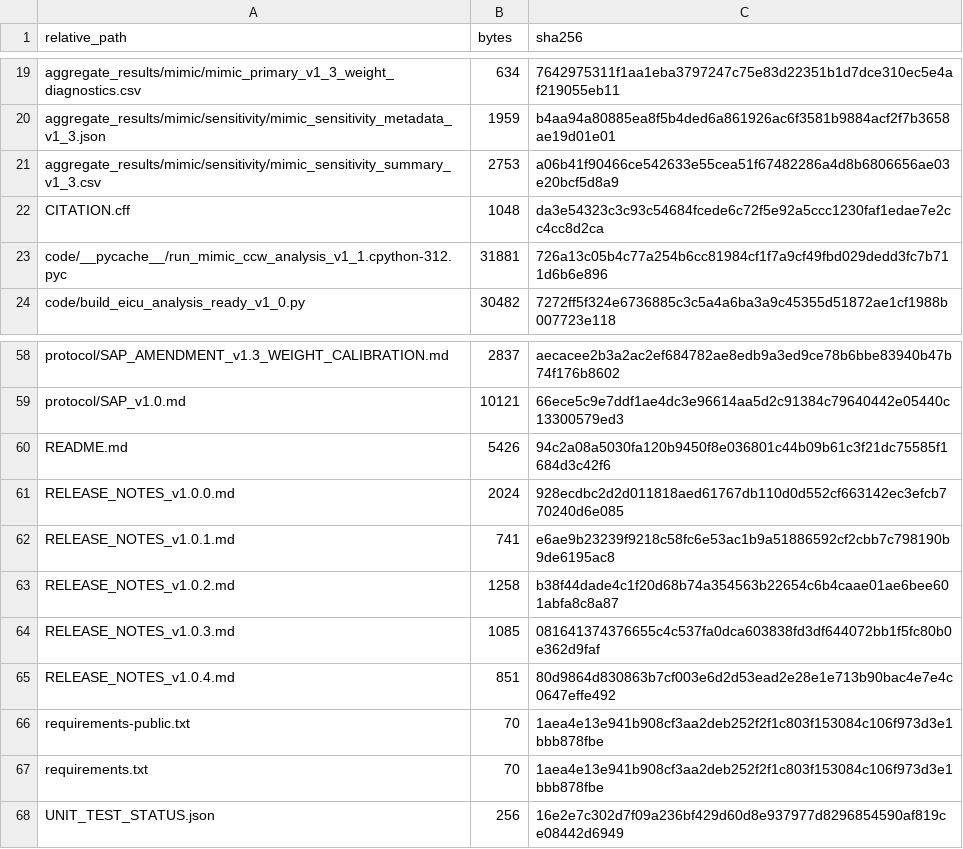
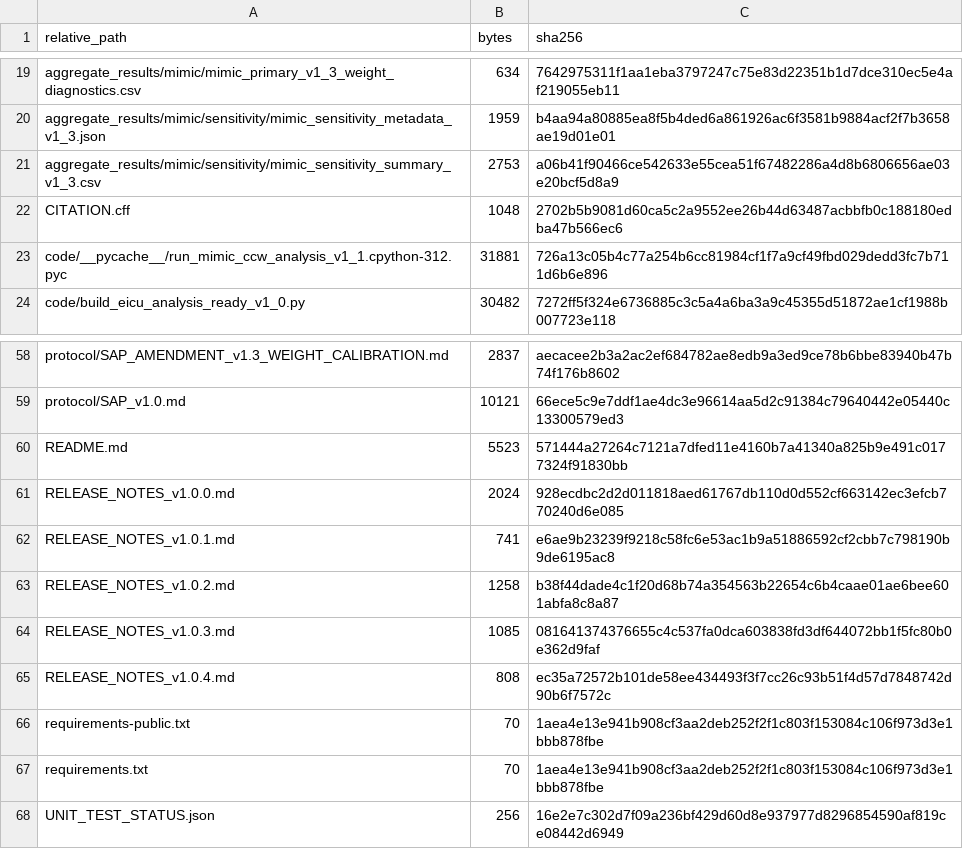
Before and after one commit to sducp-88/when-to-wake-abi, a CSV file: MANIFEST_SHA256.csv, drawn as a sheet; only a part is shown, gaps mark what is left out.

```diff
--- a/MANIFEST_SHA256.csv
+++ b/MANIFEST_SHA256.csv
@@ -21,3 +21,3 @@ aggregate_results/mimic/sensitivity/mimic_sensitivity_metadata_v1_3.json,1959,b4
 aggregate_results/mimic/sensitivity/mimic_sensitivity_summary_v1_3.csv,2753,a06b41f90466ce542633e55cea51f67482286a4d8b6806656ae03e20bcf5d8a9
-CITATION.cff,1048,da3e54323c3c93c54684fcede6c72f5e92a5ccc1230faf1edae7e2cc4cc8d2ca
+CITATION.cff,1048,2702b5b9081d60ca5c2a9552ee26b44d63487acbbfb0c188180edba47b566ec6
 code/__pycache__/run_mimic_ccw_analysis_v1_1.cpython-312.pyc,31881,726a13c05b4c77a254b6cc81984cf1f7a9cf49fbd029dedd3fc7b711d6b6e896
@@ -59,3 +59,3 @@ protocol/SAP_AMENDMENT_v1.3_WEIGHT_CALIBRATION.md,2837,aecacee2b3a2ac2ef684782ae
 protocol/SAP_v1.0.md,10121,66ece5c9e7ddf1ae4dc3e96614aa5d2c91384c79640442e05440c13300579ed3
-README.md,5426,94c2a08a5030fa120b9450f8e036801c44b09b61c3f21dc75585f1684d3c42f6
+README.md,5523,571444a27264c7121a7dfed11e4160b7a41340a825b9e491c0177324f91830bb
 RELEASE_NOTES_v1.0.0.md,2024,928ecdbc2d2d011818aed61767db110d0d552cf663142ec3efcb770240d6e085
@@ -64,3 +64,3 @@ RELEASE_NOTES_v1.0.2.md,1258,b38f44dade4c1f20d68b74a354563b22654c6b4caae01ae6bee
 RELEASE_NOTES_v1.0.3.md,1085,081641374376655c4c537fa0dca603838fd3df644072bb1f5fc80b0e362d9faf
-RELEASE_NOTES_v1.0.4.md,851,80d9864d830863b7cf003e6d2d53ead2e28e1e713b90bac4e7e4c0647effe492
+RELEASE_NOTES_v1.0.4.md,808,ec35a72572b101de58ee434493f3f7cc26c93b51f4d57d7848742d90b6f7572c
 requirements-public.txt,70,1aea4e13e941b908cf3aa2deb252f2f1c803f153084c106f973d3e1bbb878fbe
```
Also changed, not shown: 4 other files.
